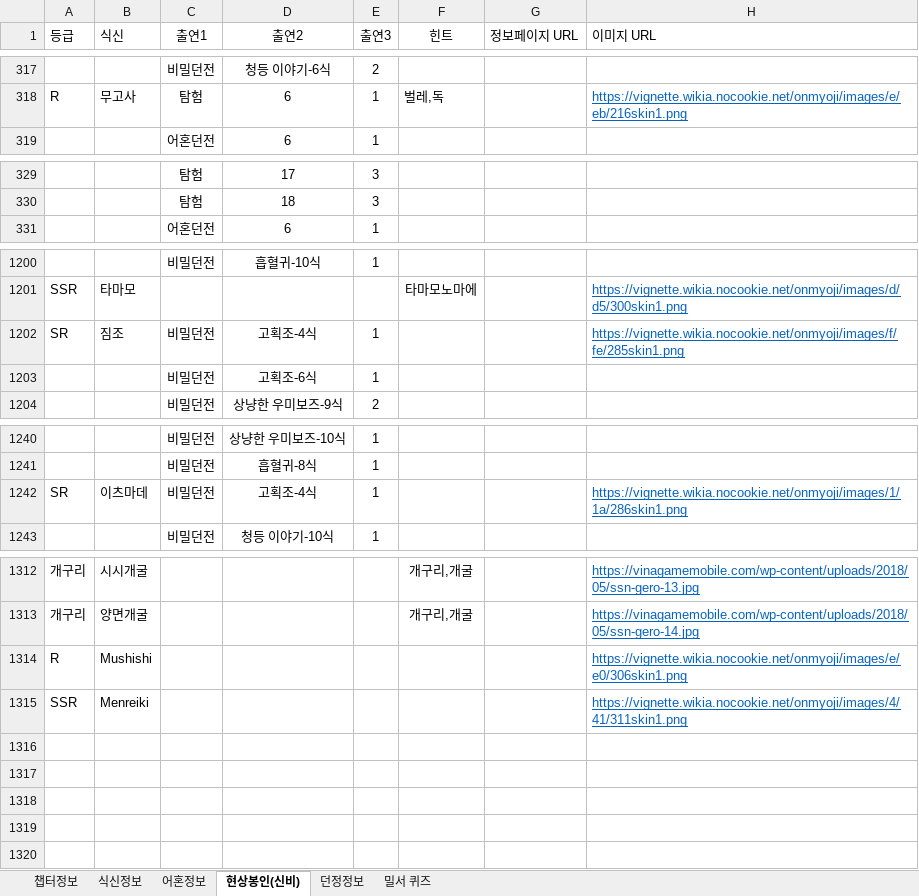
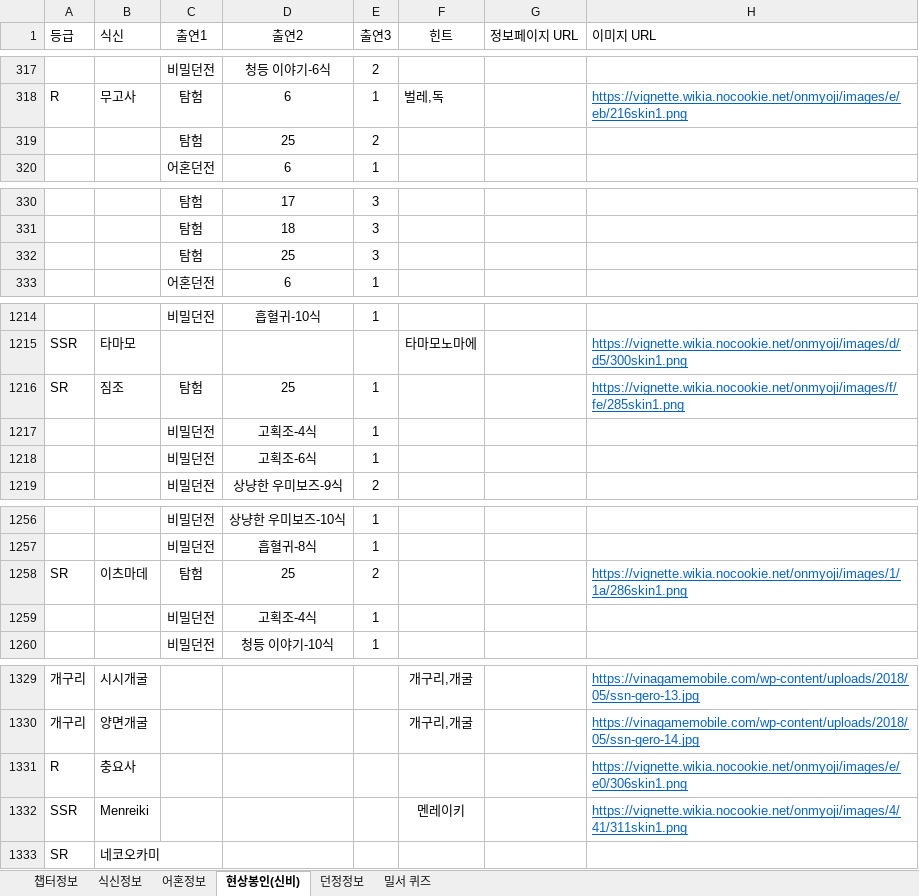
Before and after one commit to devin-sh-kim/onmyoji-bot, an Excel workbook: src/main/resources/onmyoji.xlsx, sheet 현상봉인(신비), drawn as a sheet; only a part is shown, gaps mark what is left out; values as stored, in another font and other column widths than the file's, no borders; conditional formats not drawn; addresses are those after the commit; the diff covers the shown part only; the diff names each change by its address in the sheet, - before the commit and + after, or states it on an @@ line.

Commit message:
update data

```diff
--- a/src/main/resources/onmyoji.xlsx (sheet 현상봉인(신비))
+++ b/src/main/resources/onmyoji.xlsx (sheet 현상봉인(신비))
+row 319:  |  | 탐험 | 25 | 2
+row 332:  |  | 탐험 | 25 | 3
-C1216 (출연1): 비밀던전
+C1216 (출연1): 탐험
-D1216 (출연2): 고획조-4식
+D1216 (출연2): 25
+row 1217:  |  | 비밀던전 | 고획조-4식 | 1
-C1258 (출연1): 비밀던전
+C1258 (출연1): 탐험
-D1258 (출연2): 고획조-4식
+D1258 (출연2): 25
-E1258 (출연3): 1
+E1258 (출연3): 2
+row 1259:  |  | 비밀던전 | 고획조-4식 | 1
-B1331 (식신): Mushishi
+B1331 (식신): 충요사
-F1332 (힌트): (empty)
+F1332 (힌트): 멘레이키
+row 1333: SR | 네코오카미
```
Also changed, not shown: 13 added rows and 2 edited cells elsewhere in this sheet, sheet 던정정보.
